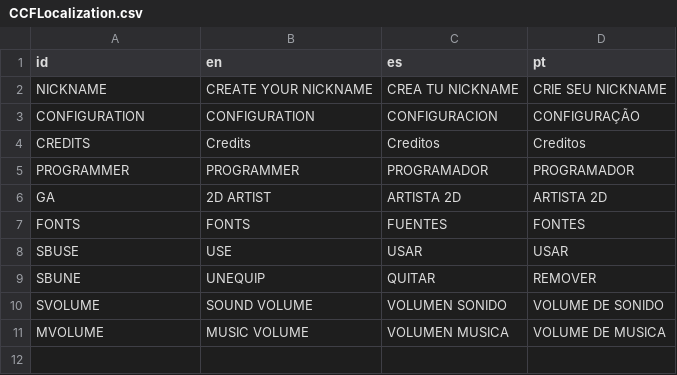
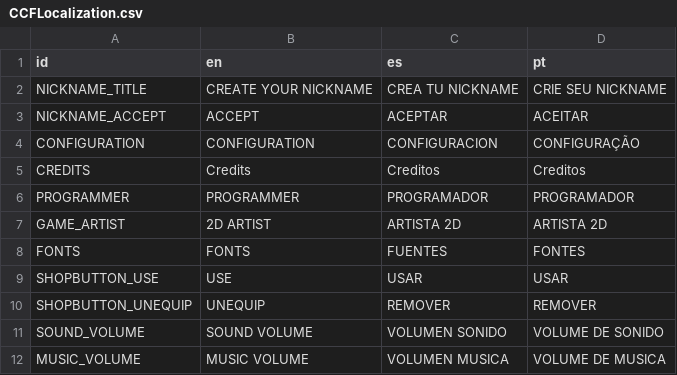
Before and after one commit to stranker/Jetpackat, a CSV file: Translations/CCFLocalization.csv, drawn as a sheet.

```diff
--- a/Translations/CCFLocalization.csv
+++ b/Translations/CCFLocalization.csv
@@ -1,3 +1,4 @@
 id;en;es;pt
-NICKNAME;CREATE YOUR NICKNAME;CREA TU NICKNAME;CRIE SEU NICKNAME
+NICKNAME_TITLE;CREATE YOUR NICKNAME;CREA TU NICKNAME;CRIE SEU NICKNAME
+NICKNAME_ACCEPT;ACCEPT;ACEPTAR;ACEITAR
 CONFIGURATION;CONFIGURATION;CONFIGURACION;CONFIGURAÇÃO
@@ -5,7 +6,7 @@ CREDITS;Credits;Creditos;Creditos
 PROGRAMMER;PROGRAMMER;PROGRAMADOR;PROGRAMADOR
-GA;2D ARTIST;ARTISTA 2D;ARTISTA 2D
+GAME_ARTIST;2D ARTIST;ARTISTA 2D;ARTISTA 2D
 FONTS;FONTS;FUENTES;FONTES
-SBUSE;USE;USAR;USAR
-SBUNE;UNEQUIP;QUITAR;REMOVER
-SVOLUME;SOUND VOLUME;VOLUMEN SONIDO;VOLUME DE SONIDO
-MVOLUME;MUSIC VOLUME;VOLUMEN MUSICA;VOLUME DE MUSICA
+SHOPBUTTON_USE;USE;USAR;USAR
+SHOPBUTTON_UNEQUIP;UNEQUIP;REMOVER;REMOVER
+SOUND_VOLUME;SOUND VOLUME;VOLUMEN SONIDO;VOLUME DE SONIDO
+MUSIC_VOLUME;MUSIC VOLUME;VOLUMEN MUSICA;VOLUME DE MUSICA
```
Also changed, not shown: 25 other files.
